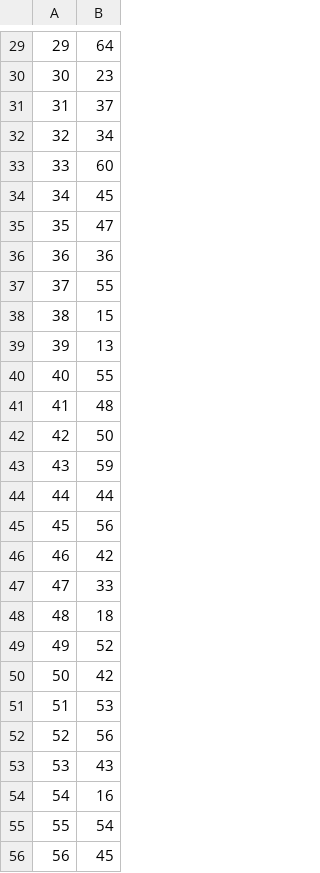
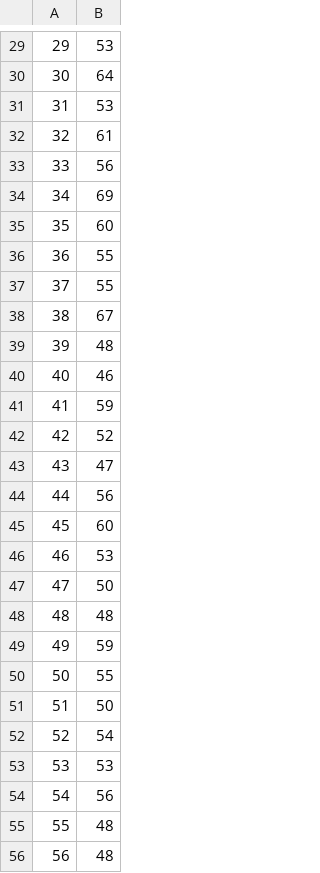
Before and after one commit to joydeba/autocount, a CSV file: gwhd_distribution.csv, drawn as a sheet; only a part is shown, gaps mark what is left out; the diff covers the shown part only.

```diff
--- a/gwhd_distribution.csv
+++ b/gwhd_distribution.csv
@@ -29,28 +29,28 @@
-29,64
-30,23
-31,37
-32,34
-33,60
-34,45
-35,47
-36,36
+29,53
+30,64
+31,53
+32,61
+33,56
+34,69
+35,60
+36,55
 37,55
-38,15
-39,13
-40,55
-41,48
-42,50
-43,59
-44,44
-45,56
-46,42
-47,33
-48,18
-49,52
-50,42
-51,53
-52,56
-53,43
-54,16
-55,54
-56,45
+38,67
+39,48
+40,46
+41,59
+42,52
+43,47
+44,56
+45,60
+46,53
+47,50
+48,48
+49,59
+50,55
+51,50
+52,54
+53,53
+54,56
+55,48
+56,48
```
Also changed, not shown: 4 added rows, 4 removed rows and 65 edited cells elsewhere in this file, 3 other files.
